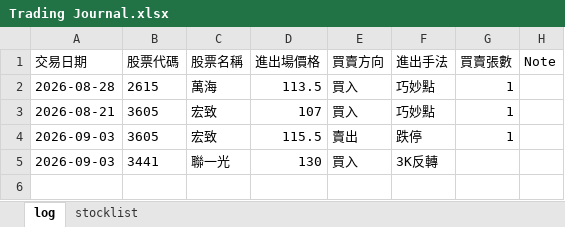
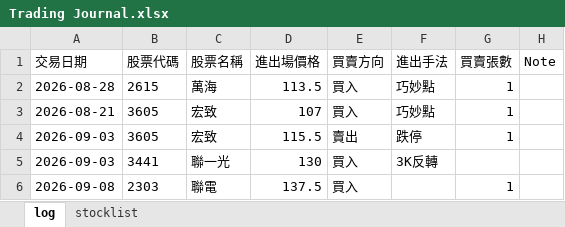
Before and after one commit to hueiling0310/stock-scanner, an Excel workbook: Trading Journal.xlsx, sheet log, drawn as a sheet; values as stored, in another font and other column widths than the file's, no borders; the diff names each change by its address in the sheet, - before the commit and + after, or states it on an @@ line.

Commit message:
Update Trading Journal.xlsx 2026-09-08 23:06:43

```diff
--- a/Trading Journal.xlsx (sheet log)
+++ b/Trading Journal.xlsx (sheet log)
+row 6: 2026-09-08 | 2303 | 聯電 | 137.5 | 買入 |  | 1
```
